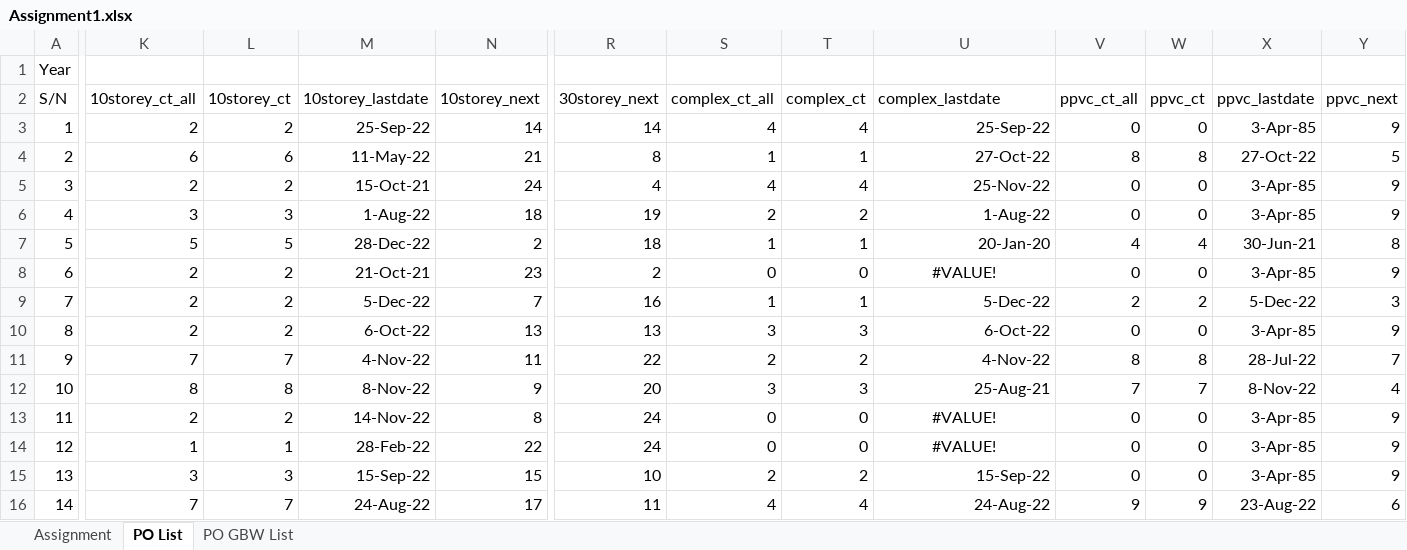
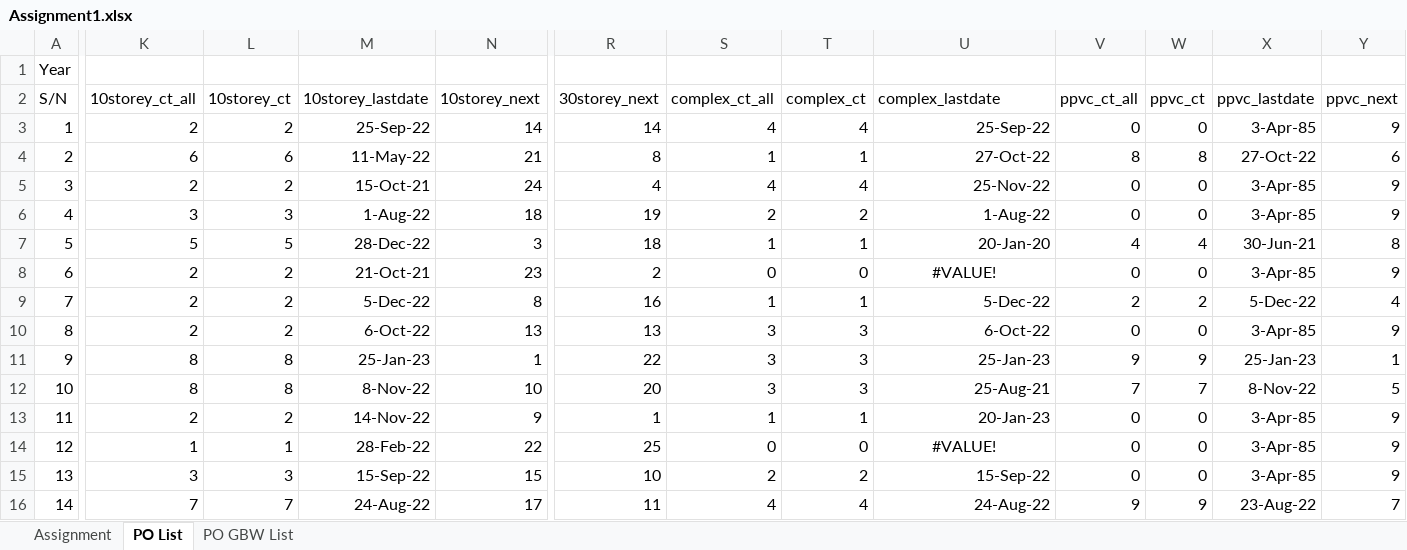
Before and after one commit to chin5oon/STassignment, an Excel workbook: Assignment1.xlsx, sheet PO List, drawn as a sheet; only a part is shown, gaps mark what is left out; values as stored, in another font and other column widths than the file's, no borders; conditional formats not drawn; the diff covers the shown part only; the diff names each change by its address in the sheet, - before the commit and + after, or states it on an @@ line.

Commit message:
Add files via upload

```diff
--- a/Assignment1.xlsx (sheet PO List)
+++ b/Assignment1.xlsx (sheet PO List)
-Y4 (ppvc_next): 5
+Y4 (ppvc_next): 6
-N7 (10storey_next): 2
+N7 (10storey_next): 3
-N9 (10storey_next): 7
+N9 (10storey_next): 8
-Y9 (ppvc_next): 3
+Y9 (ppvc_next): 4
-K11 (10storey_ct_all): 7
+K11 (10storey_ct_all): 8
-L11 (10storey_ct): 7
+L11 (10storey_ct): 8
-M11 (10storey_lastdate): 4-Nov-22
+M11 (10storey_lastdate): 25-Jan-23
-N11 (10storey_next): 11
+N11 (10storey_next): 1
-S11 (complex_ct_all): 2
+S11 (complex_ct_all): 3
-T11 (complex_ct): 2
+T11 (complex_ct): 3
-U11 (complex_lastdate): 4-Nov-22
+U11 (complex_lastdate): 25-Jan-23
-V11 (ppvc_ct_all): 8
+V11 (ppvc_ct_all): 9
-W11 (ppvc_ct): 8
+W11 (ppvc_ct): 9
-X11 (ppvc_lastdate): 28-Jul-22
+X11 (ppvc_lastdate): 25-Jan-23
-Y11 (ppvc_next): 7
+Y11 (ppvc_next): 1
-N12 (10storey_next): 9
+N12 (10storey_next): 10
-Y12 (ppvc_next): 4
+Y12 (ppvc_next): 5
-N13 (10storey_next): 8
+N13 (10storey_next): 9
-R13 (30storey_next): 24
+R13 (30storey_next): 1
-S13 (complex_ct_all): 0
+S13 (complex_ct_all): 1
-T13 (complex_ct): 0
+T13 (complex_ct): 1
-U13 (complex_lastdate): #VALUE!
+U13 (complex_lastdate): 20-Jan-23
-U13 alignment: center
+U13 alignment: right
-R14 (30storey_next): 24
+R14 (30storey_next): 25
-Y16 (ppvc_next): 6
+Y16 (ppvc_next): 7
```
Also changed, not shown: 21 edited cells elsewhere in this sheet, sheet Assignment.
